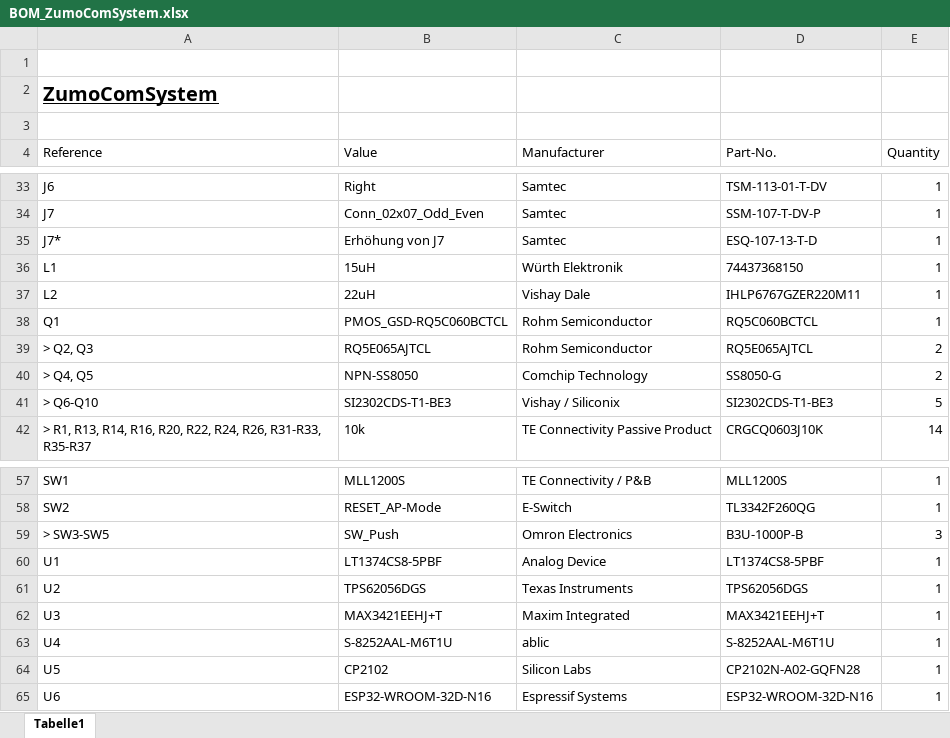
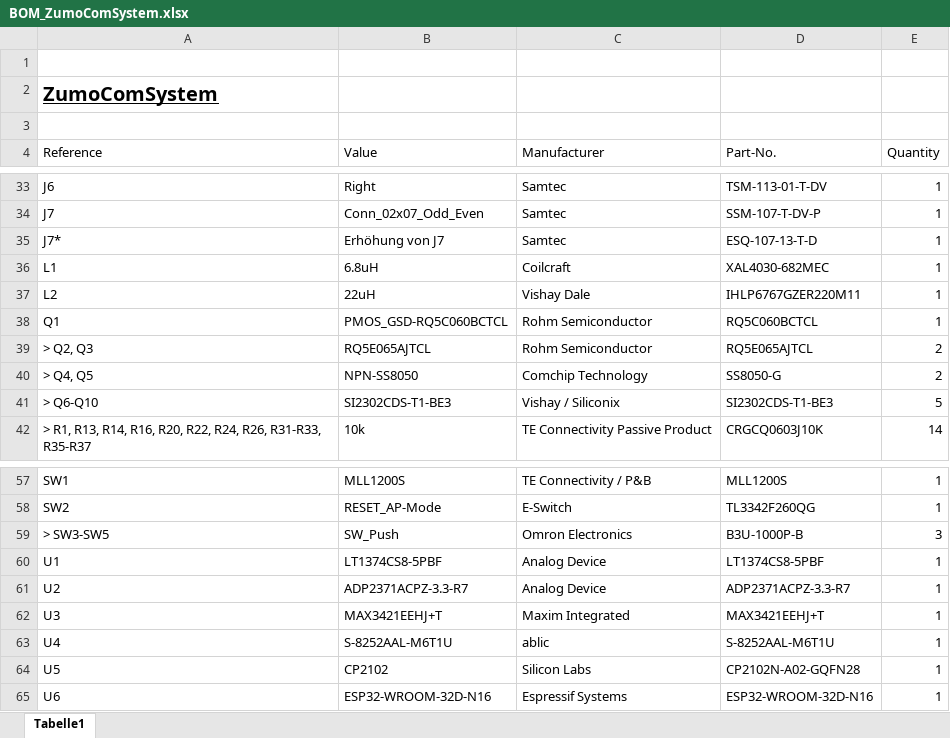
Before and after one commit to NewTec-GmbH/ZumoComSystem, an Excel workbook: Electronic/Production/BOM_ZumoComSystem.xlsx, sheet Tabelle1, drawn as a sheet; only a part is shown, gaps mark what is left out; values as stored, in another font and other column widths than the file's, no borders; table styles not drawn; the diff names each change by its address in the sheet, - before the commit and + after, or states it on an @@ line.

```diff
--- a/Electronic/Production/BOM_ZumoComSystem.xlsx (sheet Tabelle1)
+++ b/Electronic/Production/BOM_ZumoComSystem.xlsx (sheet Tabelle1)
-B36 (Value): 15uH
+B36 (Value): 6.8uH
-C36 (Manufacturer): Würth Elektronik
+C36 (Manufacturer): Coilcraft
-D36 (Part-No.): 74437368150
+D36 (Part-No.): XAL4030-682MEC
-B61 (Value): TPS62056DGS
+B61 (Value): ADP2371ACPZ-3.3-R7
-C61 (Manufacturer): Texas Instruments
+C61 (Manufacturer): Analog Device
-D61 (Part-No.): TPS62056DGS
+D61 (Part-No.): ADP2371ACPZ-3.3-R7
```
Also changed, not shown: 8 other files.
